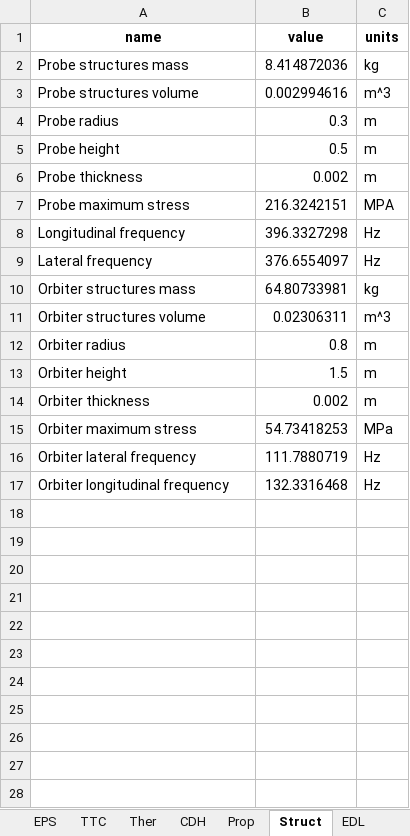
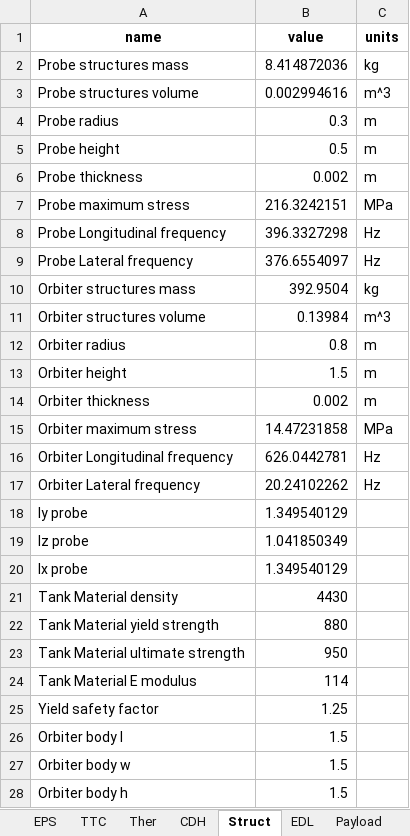
Before and after one commit to LMaiorano/DSE-AOCS-Design, an Excel workbook: Sub_Output.xlsx, sheet Struct, drawn as a sheet; values as stored, in another font and other column widths than the file's, no borders; removed rows and columns are numbered as before the commit, all else as after; the diff names each change by its address in the sheet, - before the commit and + after, or states it on an @@ line.

```diff
--- a/Sub_Output.xlsx (sheet Struct)
+++ b/Sub_Output.xlsx (sheet Struct)
-C7 (units): MPA
+C7 (units): MPa
-A8 (name): Longitudinal frequency
+A8 (name): Probe Longitudinal frequency
-A9 (name): Lateral frequency
+A9 (name): Probe Lateral frequency
-B10 (value): 64.80733981
+B10 (value): 392.9504
-B11 (value): 0.02306311
+B11 (value): 0.13984
-B15 (value): 54.73418253
+B15 (value): 14.47231858
-row 16: Orbiter lateral frequency | 111.7880719 | Hz
-A16 (name): Orbiter longitudinal frequency
+A16 (name): Orbiter Longitudinal frequency
-B16 (value): 132.3316468
+B16 (value): 626.0442781
+row 17: Orbiter Lateral frequency | 20.24102262 | Hz
+row 18: Iy probe | 1.349540129
+row 19: Iz probe | 1.041850349
+row 20: Ix probe | 1.349540129
+row 21: Tank Material density | 4430
+row 22: Tank Material yield strength | 880
+row 23: Tank Material ultimate strength | 950
+row 24: Tank Material E modulus | 114
+row 25: Yield safety factor | 1.25
+row 26: Orbiter body l | 1.5
+row 27: Orbiter body w | 1.5
+row 28: Orbiter body h | 1.5
```
Also changed, not shown: sheet Prop, sheet TTC, sheet Ther, sheet Astro, sheet Payload, sheet CDH, 2 more sheets, other sheet tabs, organizational/iterations_io.xlsx, 5 other files.
